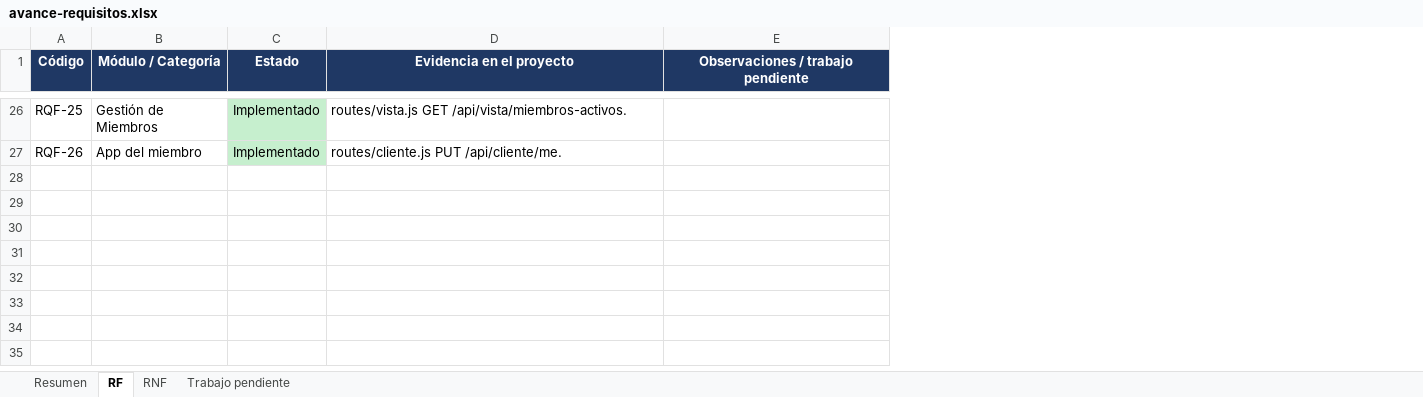
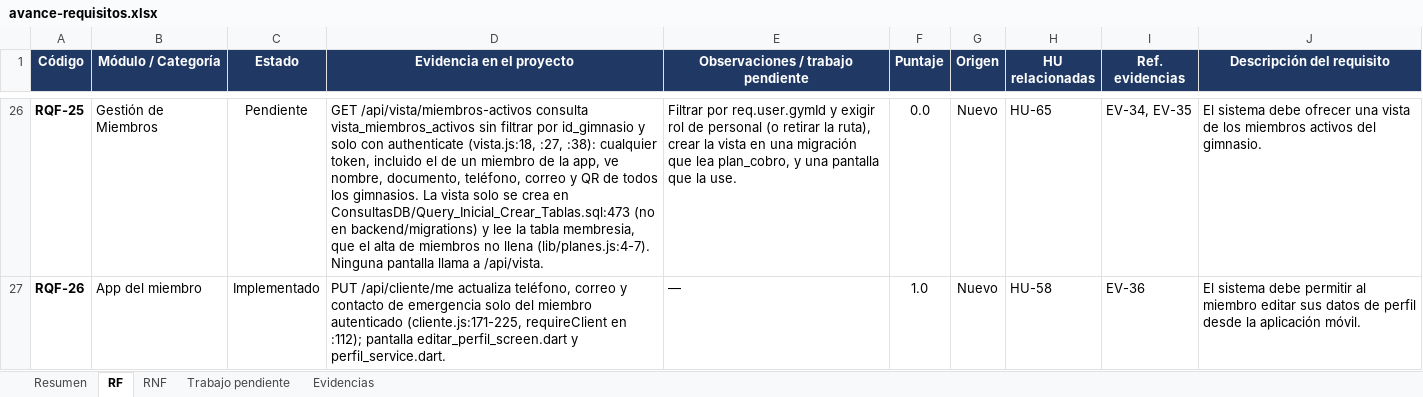
Before and after one commit to Luis140721/Proyecto_Fitloyalty, an Excel workbook: docs/avance-requisitos.xlsx, sheet RF, drawn as a sheet; only a part is shown, gaps mark what is left out; values as stored, in another font and other column widths than the file's, no borders; conditional formats not drawn; the diff covers the shown part only; the diff names each change by its address in the sheet, - before the commit and + after, or states it on an @@ line.

Commit message:
docs(avance): verifica el Excel de Santiago y pasa sus cifras a formulas
Se conservan las hojas Resumen, RF, RNF y Trabajo pendiente, los dos
graficos y el estilo del Excel del PR #4. Cambios:
- RF y RNF con los estados verificados contra el codigo, evidencia
  archivo:linea y columnas Puntaje, Origen, HU y Ref. evidencias.
- Resumen: totales, porcentajes y datos de los graficos ahora son
  formulas; escala y meta editables; tabla del alcance original.
- Trabajo pendiente: lo no implementado ordenado como ruta al 80 %.
- Hoja nueva Evidencias (EV-01..53).
Resultado: RF 73,1 %, RNF 66,7 %, global 70,7 % (29/41); alcance
original 50 %. El PR #4 decia 80,5 %.

```diff
--- a/docs/avance-requisitos.xlsx (sheet RF)
+++ b/docs/avance-requisitos.xlsx (sheet RF)
+sheet tab: Evidencias
+column F (Puntaje), rows 26-27: 0.0 | 1.0
+column G (Origen), rows 26-27: Nuevo | Nuevo
+column H (HU relacionadas), rows 26-27: HU-65 | HU-58
+column I (Ref. evidencias), rows 26-27: EV-34, EV-35 | EV-36
+column J (Descripción del requisito), rows 26-27: El sistema debe ofrecer una vista de los miembros activos del gimnasio. | El sistema debe permitir al miembro editar sus datos de perfil desde la aplicación móvil.
-A26:A27 bold: off
+A26:A27 bold: on
-C26:C27 fill: #C6EFCE
+C26:C27 fill: none
-C26 (Estado): Implementado
+C26 (Estado): Pendiente
-D26 (Evidencia en el proyecto): routes/vista.js GET /api/vista/miembros-activos.
+D26 (Evidencia en el proyecto): GET /api/vista/miembros-activos consulta vista_miembros_activos sin filtrar por id_gimnasio y solo con authenticate (vista.js:18, :27, :38): cualquier token, incluido el de un miembro de la app, ve nombre, documento, teléfono, correo y QR de todos los gimnasios. La vista solo se crea en ConsultasDB/Query_Inicial_Crear_Tablas.sql:473 (no en backend/migrations) y lee la tabla membresia, que el alta de miembros no llena (lib/planes.js:4-7). Ninguna pantalla llama a /api/vista.
-E26: (empty)
+E26: Filtrar por req.user.gymId y exigir rol de personal (o retirar la ruta), crear la vista en una migración que lea plan_cobro, y una pantalla que la use.
-D27 (Evidencia en el proyecto): routes/cliente.js PUT /api/cliente/me.
+D27 (Evidencia en el proyecto): PUT /api/cliente/me actualiza teléfono, correo y contacto de emergencia solo del miembro autenticado (cliente.js:171-225, requireClient en :112); pantalla editar_perfil_screen.dart y perfil_service.dart.
-E27: (empty)
+E27: —
```
Also changed, not shown: 54 edited cells and cell formats elsewhere in this sheet, sheet Trabajo pendiente, sheet Resumen, sheet RNF, formulas that keep their value, charts or pictures.
